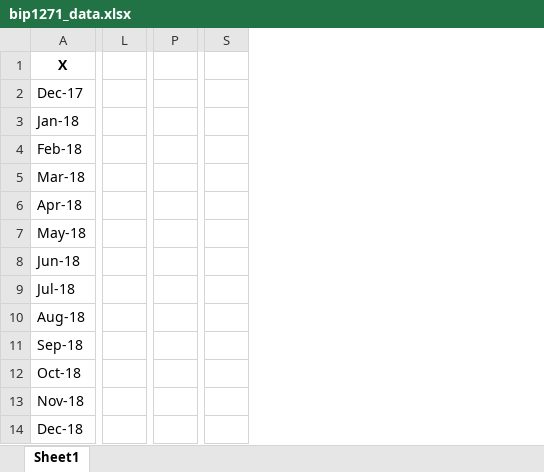
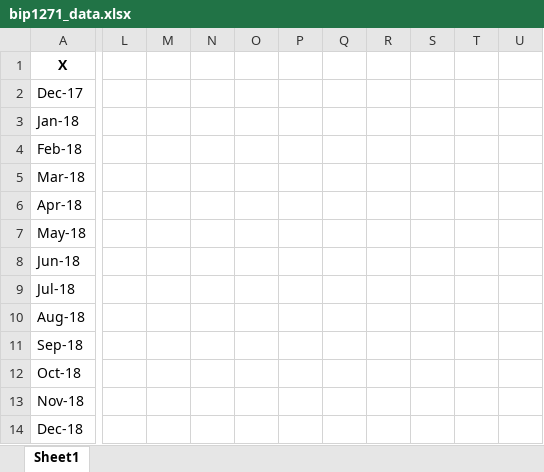
Before and after one commit to EstebanSierraGayon/Tesis, an Excel workbook: bip1271_data.xlsx, sheet Sheet1, drawn as a sheet; only a part is shown, gaps mark what is left out; values as stored, in another font and other column widths than the file's, no borders; charts and pictures not drawn; removed rows and columns are numbered as before the commit, all else as after; the diff covers the shown part only; the diff names each change by its address in the sheet, - before the commit and + after, or states it on an @@ line.

```diff
--- a/bip1271_data.xlsx (sheet Sheet1)
+++ b/bip1271_data.xlsx (sheet Sheet1)
-column L, empty
-column P, empty
-column S, empty
+column L, empty
+column M, empty
+column N, empty
+column O, empty
+column P, empty
+column Q, empty
+column R, empty
+column S, empty
+column T, empty
+column U, empty
```
Also changed, not shown: 25 added rows, 2 added columns and 5 removed columns elsewhere in this sheet, 6 other files.
